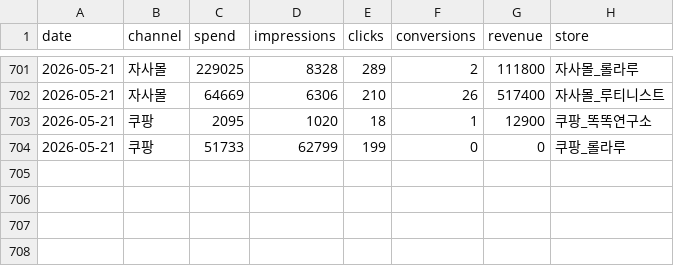
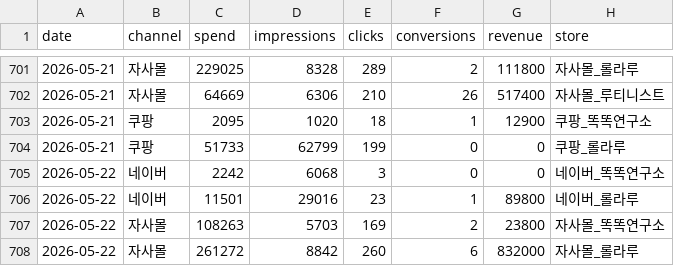
Before and after one commit to dylan670/growingup-dashboard, a CSV file: data/ads.csv, drawn as a sheet; only a part is shown, gaps mark what is left out; the diff names each change by its address in the sheet, - before the commit and + after, or states it on an @@ line.

```diff
--- a/data/ads.csv
+++ b/data/ads.csv
+row 705: 2026-05-22 | 네이버 | 2242 | 6068 | 3 | 0 | 0 | 네이버_똑똑연구소
+row 706: 2026-05-22 | 네이버 | 11501 | 29016 | 23 | 1 | 89800 | 네이버_롤라루
+row 707: 2026-05-22 | 자사몰 | 108263 | 5703 | 169 | 2 | 23800 | 자사몰_똑똑연구소
+row 708: 2026-05-22 | 자사몰 | 261272 | 8842 | 260 | 6 | 832000 | 자사몰_롤라루
```
Also changed, not shown: 6 other files.
